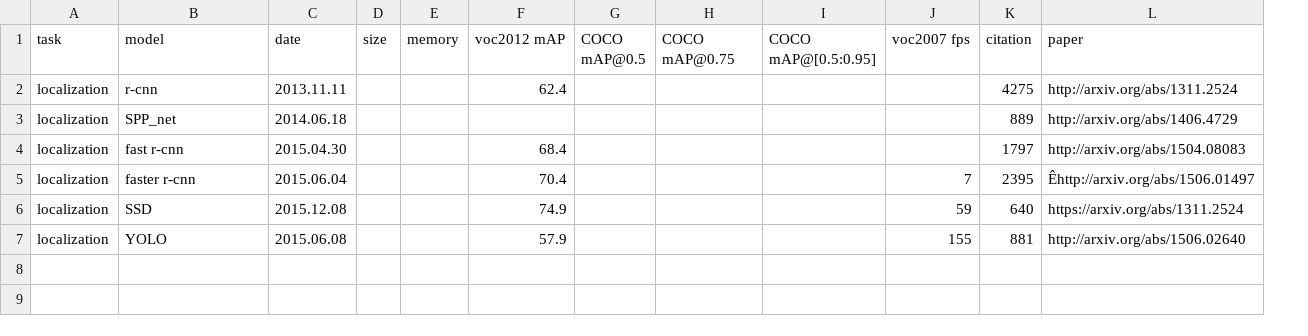
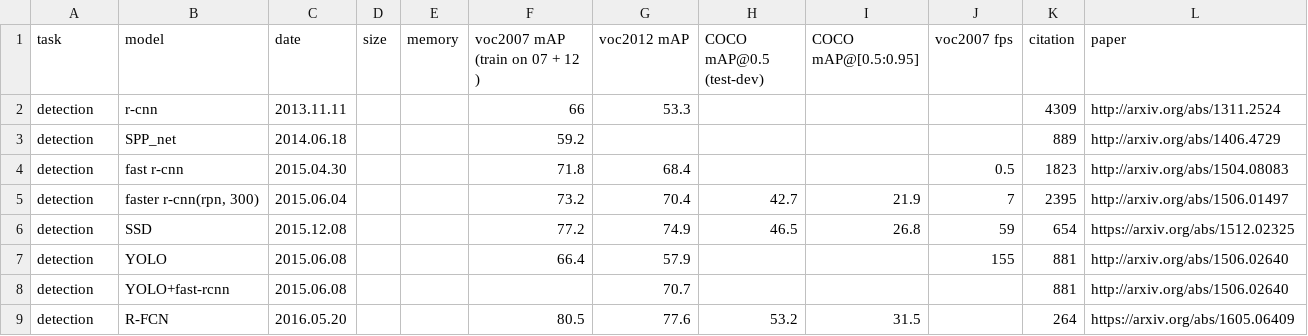
Before and after one commit to wangqianwen0418/DNN-Genealogy, a CSV file: public/data/detection.csv, drawn as a sheet; removed rows and columns are numbered as before the commit, all else as after; the diff names each change by its address in the sheet, - before the commit and + after, or states it on an @@ line.

```diff
--- a/public/data/detection.csv
+++ b/public/data/detection.csv
+column F (voc2007 mAP (train on 07 + 12 )), rows 2-7: 66 | 59.2 | 71.8 | 73.2 | 77.2 | 66.4
-column G (COCO mAP@0.5), empty
-H1: COCO mAP@0.75
+H1: COCO mAP@0.5 (test-dev)
-A2:A7 (task): localization
+A2:A7 (task): detection
-G2 (voc2012 mAP): 62.4
+G2 (voc2012 mAP): 53.3
-K2 (citation): 4275
+K2 (citation): 4309
-J4 (voc2007 fps): (empty)
+J4 (voc2007 fps): 0.5
-K4 (citation): 1797
+K4 (citation): 1823
-B5 (model): faster r-cnn
+B5 (model): faster r-cnn(rpn, 300)
-H5 (COCO mAP@0.5 (test-dev)): (empty)
+H5 (COCO mAP@0.5 (test-dev)): 42.7
-I5 (COCO mAP@[0.5:0.95]): (empty)
+I5 (COCO mAP@[0.5:0.95]): 21.9
-L5 (paper): Êhttp://arxiv.org/abs/1506.01497
+L5 (paper): http://arxiv.org/abs/1506.01497
-H6 (COCO mAP@0.5 (test-dev)): (empty)
+H6 (COCO mAP@0.5 (test-dev)): 46.5
-I6 (COCO mAP@[0.5:0.95]): (empty)
+I6 (COCO mAP@[0.5:0.95]): 26.8
-K6 (citation): 640
+K6 (citation): 654
-L6 (paper): https://arxiv.org/abs/1311.2524
+L6 (paper): https://arxiv.org/abs/1512.02325
+row 8: detection | YOLO+fast-rcnn | 2015.06.08 |  |  |  | 70.7 |  |  |  | 881 | http://arxiv.org/abs/1506.02640
+row 9: detection | R-FCN | 2016.05.20 |  |  | 80.5 | 77.6 | 53.2 | 31.5 |  | 264 | https://arxiv.org/abs/1605.06409
```
Also changed, not shown: public/data/recognition.csv, 8 other files.
